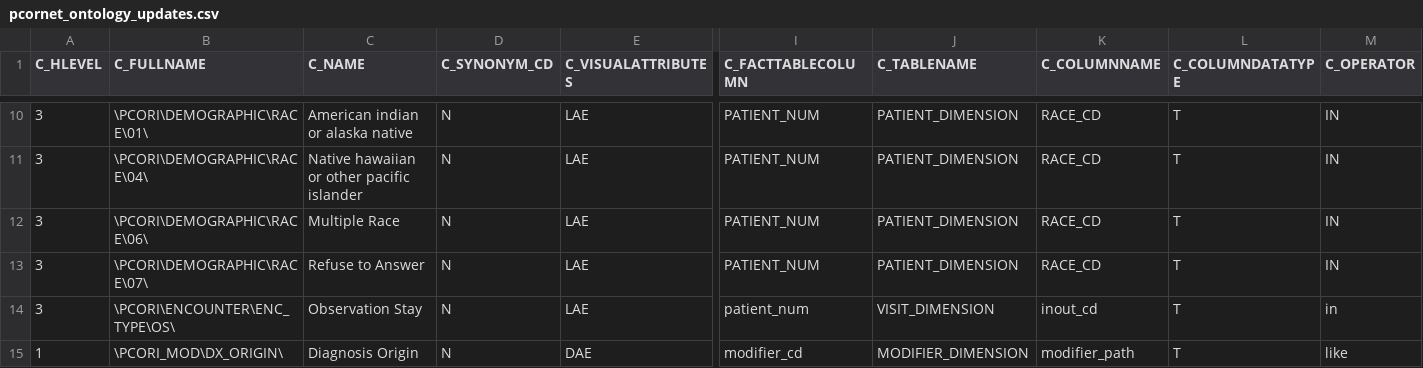
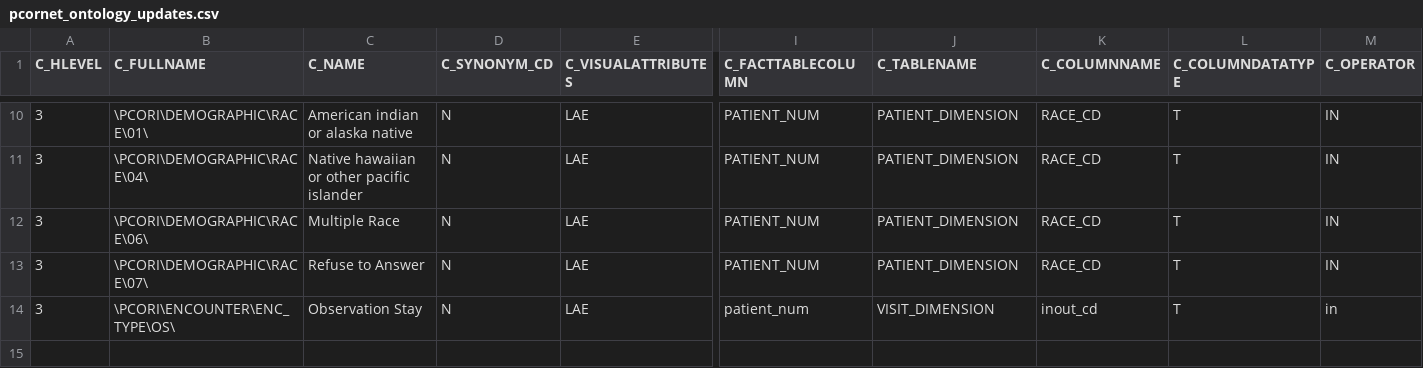
Before and after one commit to kumc-bmi/h2p-mapping, a CSV file: Oracle/pcornet_ontology_updates.csv, drawn as a sheet; only a part is shown, gaps mark what is left out; rows hold the shown columns only; the diff names each change by its address in the sheet, - before the commit and + after, or states it on an @@ line.

Commit message:
Moved DX_ORIGIN metadata inclusion from csv to SQL

```diff
--- a/Oracle/pcornet_ontology_updates.csv
+++ b/Oracle/pcornet_ontology_updates.csv
-row 15: 1 | \PCORI_MOD\DX_ORIGIN\ | Diagnosis Origin | N | DAE | modifier_cd | MODIFIER_DIMENSION | modifier_path | T | like
```
Also changed, not shown: 1 other file.
